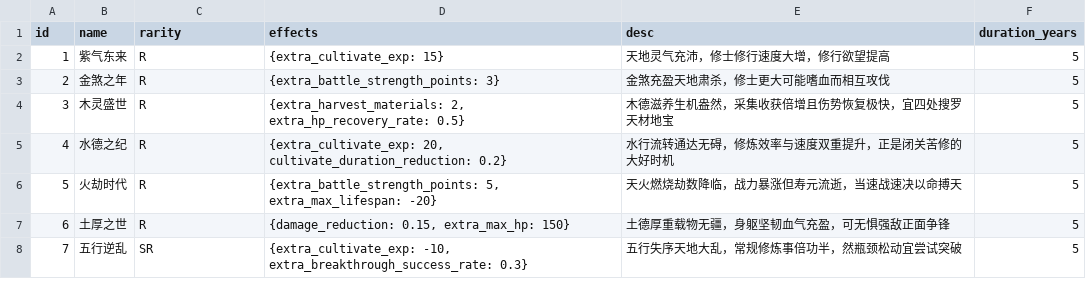
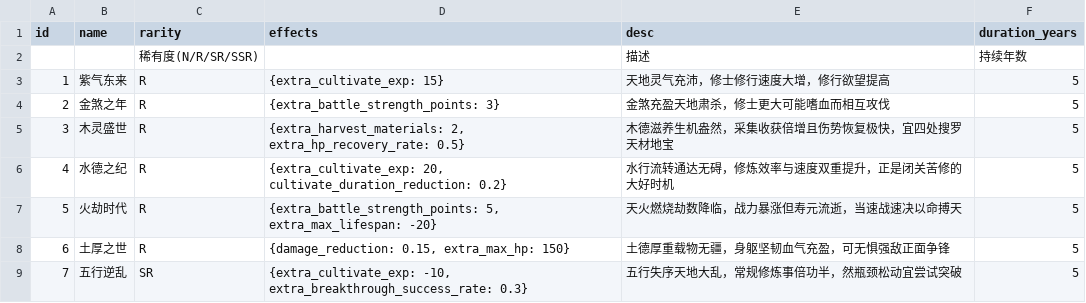
Before and after one commit to 4thfever/cultivation-world-simulator, a CSV file: static/locales/zh-CN/game_configs/celestial_phenomenon.csv, drawn as a sheet; only a part is shown.

```diff
--- a/static/locales/zh-CN/game_configs/celestial_phenomenon.csv
+++ b/static/locales/zh-CN/game_configs/celestial_phenomenon.csv
@@ -1,2 +1,3 @@
 id,name,rarity,effects,desc,duration_years
+,,稀有度(N/R/SR/SSR),,描述,持续年数
 1,紫气东来,R,{extra_cultivate_exp: 15},天地灵气充沛，修士修行速度大增，修行欲望提高,5
```
Also changed, not shown: static/locales/en-US/game_configs/celestial_phenomenon.csv.
